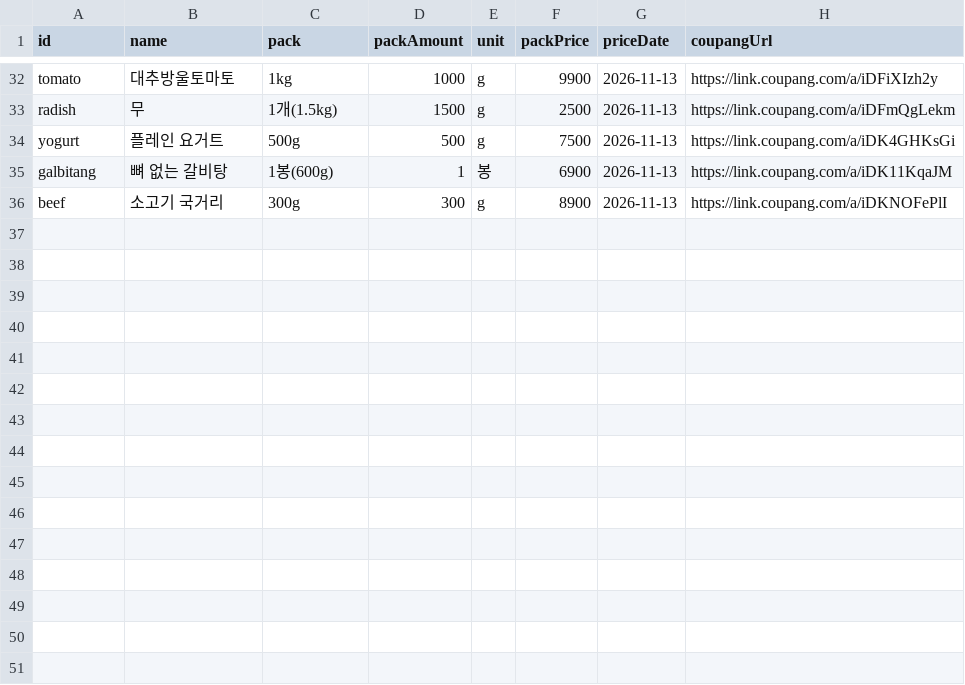
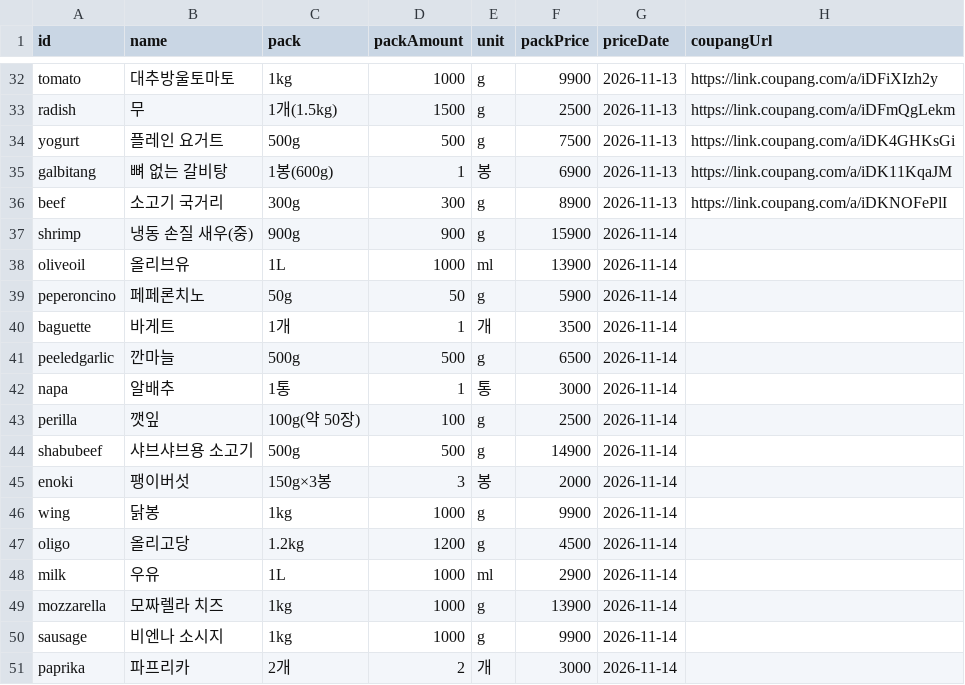
Before and after one commit to ckqudrnjs-beep/affiliate-pipeline, a CSV file: config/recipe_pantry.csv, drawn as a sheet; only a part is shown, gaps mark what is left out; the diff names each change by its address in the sheet, - before the commit and + after, or states it on an @@ line.

```diff
--- a/config/recipe_pantry.csv
+++ b/config/recipe_pantry.csv
+row 37: shrimp | 냉동 손질 새우(중) | 900g | 900 | g | 15900 | 2026-11-14
+row 38: oliveoil | 올리브유 | 1L | 1000 | ml | 13900 | 2026-11-14
+row 39: peperoncino | 페페론치노 | 50g | 50 | g | 5900 | 2026-11-14
+row 40: baguette | 바게트 | 1개 | 1 | 개 | 3500 | 2026-11-14
+row 41: peeledgarlic | 깐마늘 | 500g | 500 | g | 6500 | 2026-11-14
+row 42: napa | 알배추 | 1통 | 1 | 통 | 3000 | 2026-11-14
+row 43: perilla | 깻잎 | 100g(약 50장) | 100 | g | 2500 | 2026-11-14
+row 44: shabubeef | 샤브샤브용 소고기 | 500g | 500 | g | 14900 | 2026-11-14
+row 45: enoki | 팽이버섯 | 150g×3봉 | 3 | 봉 | 2000 | 2026-11-14
+row 46: wing | 닭봉 | 1kg | 1000 | g | 9900 | 2026-11-14
+row 47: oligo | 올리고당 | 1.2kg | 1200 | g | 4500 | 2026-11-14
+row 48: milk | 우유 | 1L | 1000 | ml | 2900 | 2026-11-14
+row 49: mozzarella | 모짜렐라 치즈 | 1kg | 1000 | g | 13900 | 2026-11-14
+row 50: sausage | 비엔나 소시지 | 1kg | 1000 | g | 9900 | 2026-11-14
+row 51: paprika | 파프리카 | 2개 | 2 | 개 | 3000 | 2026-11-14
```
Also changed, not shown: 16 other files.
